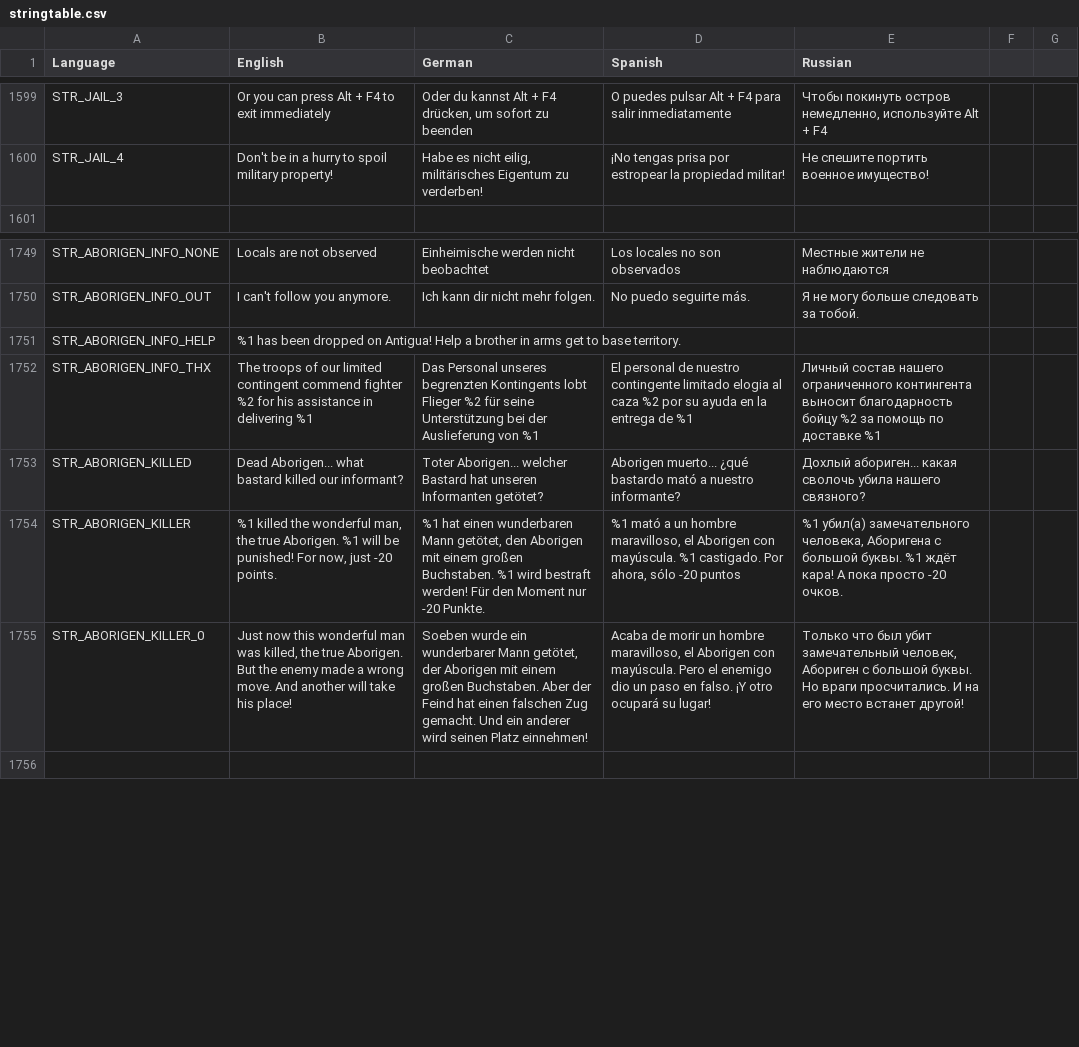
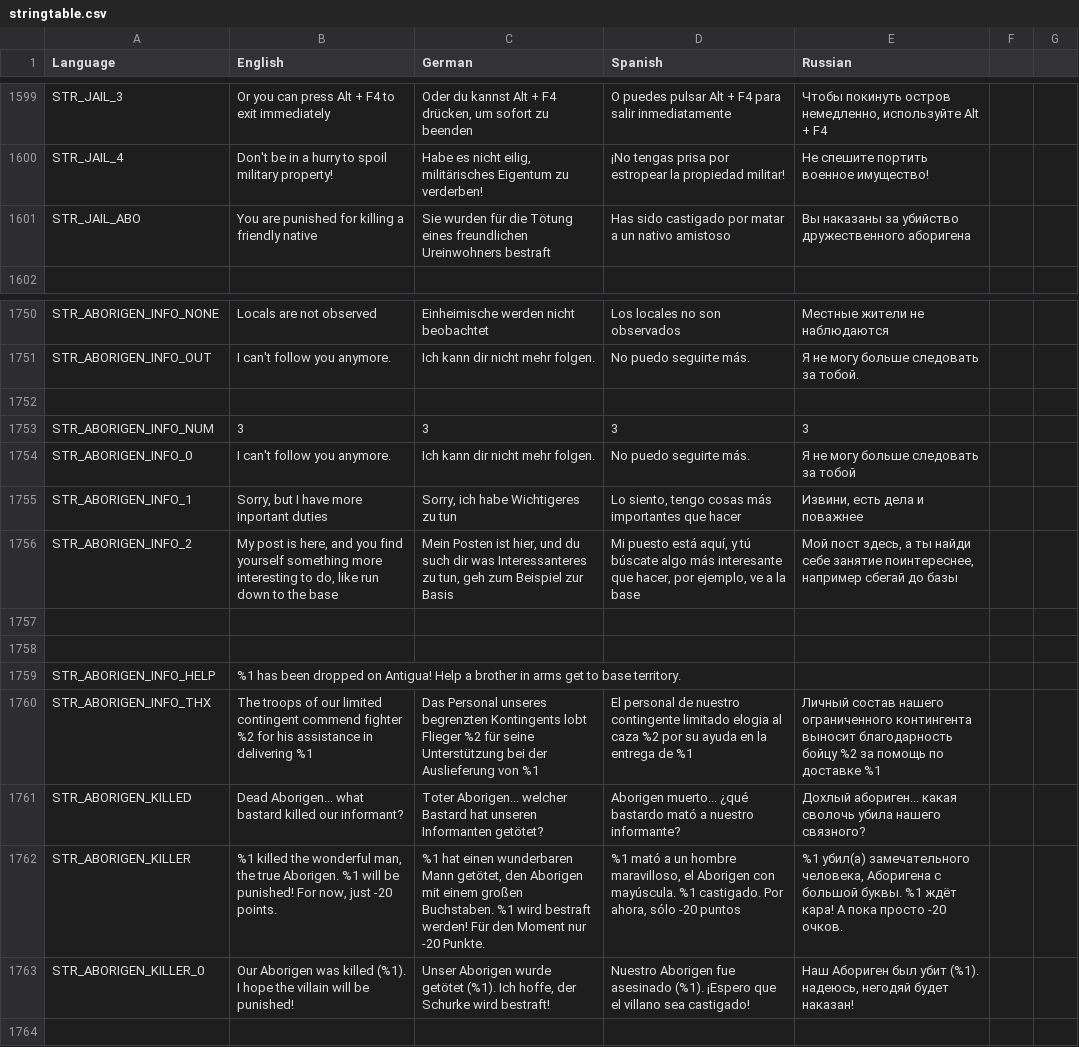
Before and after one commit to sygsky/Domination-for-Red-Engineers-server, a CSV file: stringtable.csv, drawn as a sheet; only a part is shown, gaps mark what is left out.

Commit message:
Send killer of aborigen to the jail and lower his rank!

```diff
--- a/stringtable.csv
+++ b/stringtable.csv
@@ -1600,2 +1600,3 @@ STR_JAIL_3,Or you can press  Alt + F4 to exit immediately,"Oder du kannst Alt +
 STR_JAIL_4,Don't be in a hurry to spoil military property!,"Habe es nicht eilig, militärisches Eigentum zu verderben!",¡No tengas prisa por estropear la propiedad militar!,Не спешите портить военное имущество!
+STR_JAIL_ABO,"You are punished for killing a friendly native","Sie wurden für die Tötung eines freundlichen Ureinwohners bestraft","Has sido castigado por matar a un nativo amistoso","Вы наказаны за убийство дружественного аборигена"
 
@@ -1750,2 +1751,9 @@ STR_ABORIGEN_INFO_NONE,"Locals are not observed","Einheimische werden nicht beob
 STR_ABORIGEN_INFO_OUT,"I can't follow you anymore.","Ich kann dir nicht mehr folgen.","No puedo seguirte más.","Я не могу больше следовать за тобой."
+
+STR_ABORIGEN_INFO_NUM,3,3,3,3
+STR_ABORIGEN_INFO_0,"I can't follow you anymore.","Ich kann dir nicht mehr folgen.","No puedo seguirte más.","Я не могу больше следовать за тобой"
+STR_ABORIGEN_INFO_1,"Sorry, but I have more inportant duties","Sorry, ich habe Wichtigeres zu tun","Lo siento, tengo cosas más importantes que hacer","Извини, есть дела и поважнее"
+STR_ABORIGEN_INFO_2,"My post is here, and you find yourself something more interesting to do, like run down to the base","Mein Posten ist hier, und du such dir was Interessanteres zu tun, geh zum Beispiel zur Basis","Mi puesto está aquí, y tú búscate algo más interesante que hacer, por ejemplo, ve a la base","Мой пост здесь, а ты найди себе занятие поинтереснее, например сбегай до базы"
+
+
 STR_ABORIGEN_INFO_HELP,"%1 has been dropped on Antigua! Help a brother in arms get to base territory.",,,
@@ -1754,3 +1762,3 @@ STR_ABORIGEN_KILLED,"Dead Aborigen... what bastard killed our informant?","Toter
 STR_ABORIGEN_KILLER,"%1 killed the wonderful man, the true Aborigen. %1 will be punished! For now, just -20 points.","%1 hat einen wunderbaren Mann getötet, den Aborigen mit einem großen Buchstaben. %1 wird bestraft werden! Für den Moment nur -20 Punkte.","%1 mató a un hombre maravilloso, el Aborigen con mayúscula. %1 castigado. Por ahora, sólo -20 puntos","%1 убил(а) замечательного человека, Аборигена с большой буквы. %1 ждёт кара! А пока просто -20 очков."
-STR_ABORIGEN_KILLER_0,"Just now this wonderful man was killed, the true Aborigen. But the enemy made a wrong move. And another will take his place!","Soeben wurde ein wunderbarer Mann getötet, der Aborigen mit einem großen Buchstaben. Aber der Feind hat einen falschen Zug gemacht. Und ein anderer wird seinen Platz einnehmen!","Acaba de morir un hombre maravilloso, el Aborigen con mayúscula. Pero el enemigo dio un paso en falso. ¡Y otro ocupará su lugar!","Только что был убит замечательный человек, Абориген с большой буквы. Но враги просчитались. И на его место встанет другой!"
+STR_ABORIGEN_KILLER_0,"Our Aborigen was killed (%1). I hope the villain will be punished!","Unser Aborigen wurde getötet (%1). Ich hoffe, der Schurke wird bestraft!","Nuestro Aborigen fue asesinado (%1). ¡Espero que el villano sea castigado!","Наш Абориген был убит (%1). надеюсь, негодяй будет наказан!"
 
```
Also changed, not shown: 7 other files.
